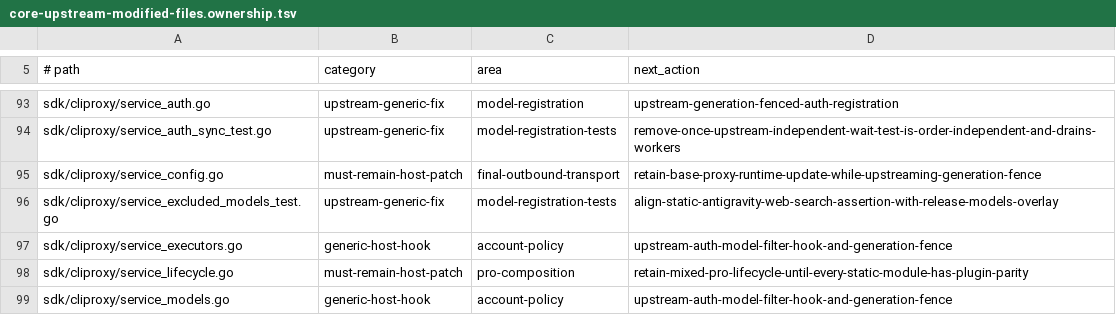
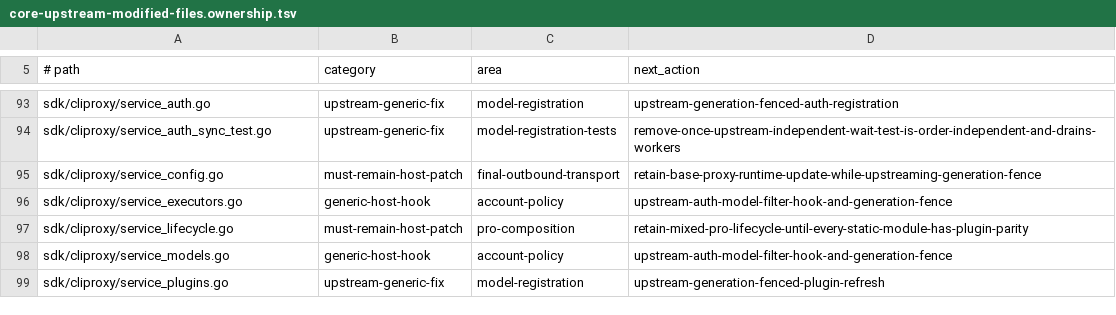
Before and after one commit to Aegink/CLIProxyAPI-Pro, a TSV file: scripts/validation/contracts/core-upstream-modified-files.ownership.tsv, drawn as a sheet; only a part is shown, gaps mark what is left out; the shorter side is filled out with more unchanged rows.

Commit message:
fix(core): adapt v8.0.15 auth lifecycle and patch anchors

```diff
--- a/scripts/validation/contracts/core-upstream-modified-files.ownership.tsv
+++ b/scripts/validation/contracts/core-upstream-modified-files.ownership.tsv
@@ -95,3 +95,2 @@ sdk/cliproxy/service_auth_sync_test.go	upstream-generic-fix	model-registration-t
 sdk/cliproxy/service_config.go	must-remain-host-patch	final-outbound-transport	retain-base-proxy-runtime-update-while-upstreaming-generation-fence
-sdk/cliproxy/service_excluded_models_test.go	upstream-generic-fix	model-registration-tests	align-static-antigravity-web-search-assertion-with-release-models-overlay
 sdk/cliproxy/service_executors.go	generic-host-hook	account-policy	upstream-auth-model-filter-hook-and-generation-fence
```
Also changed, not shown: 9 other files.
